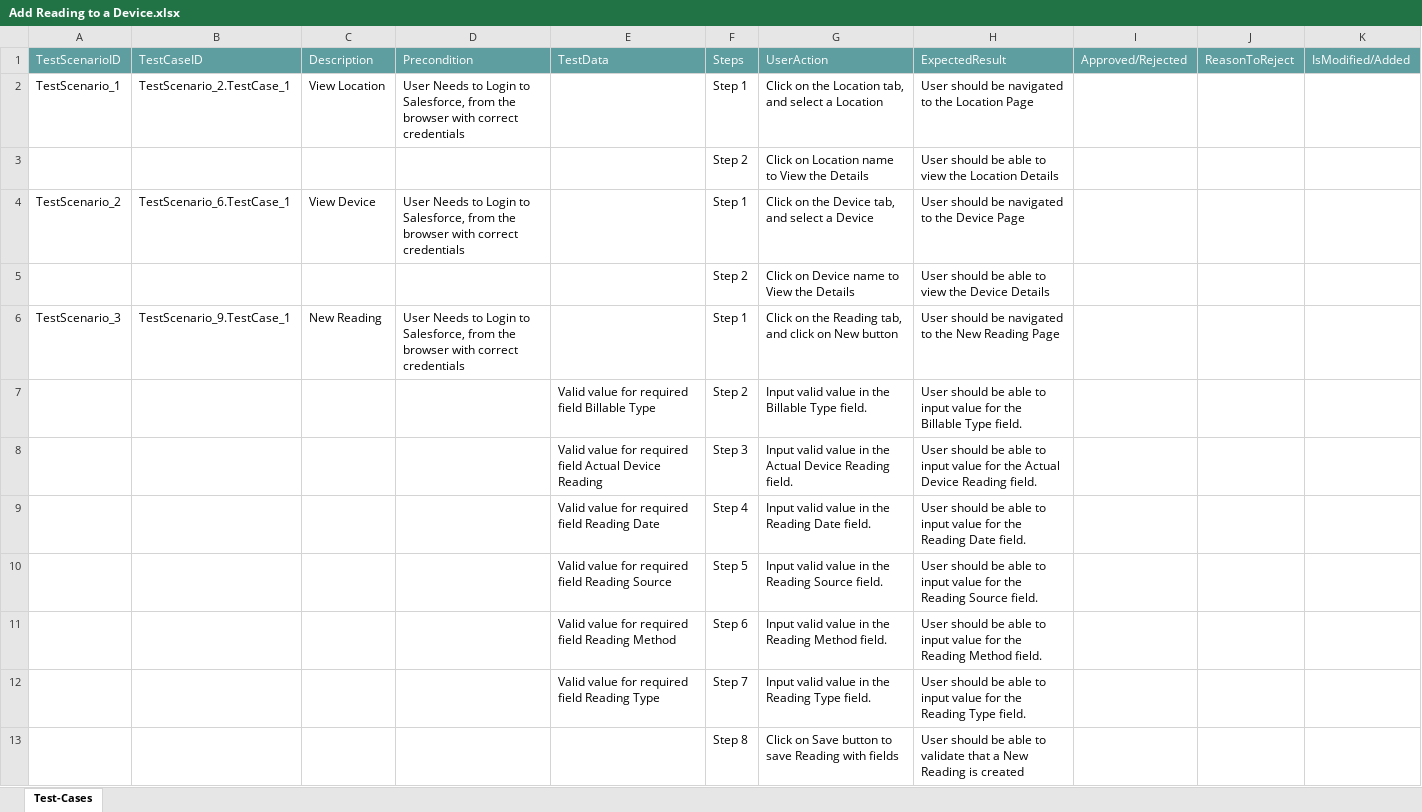
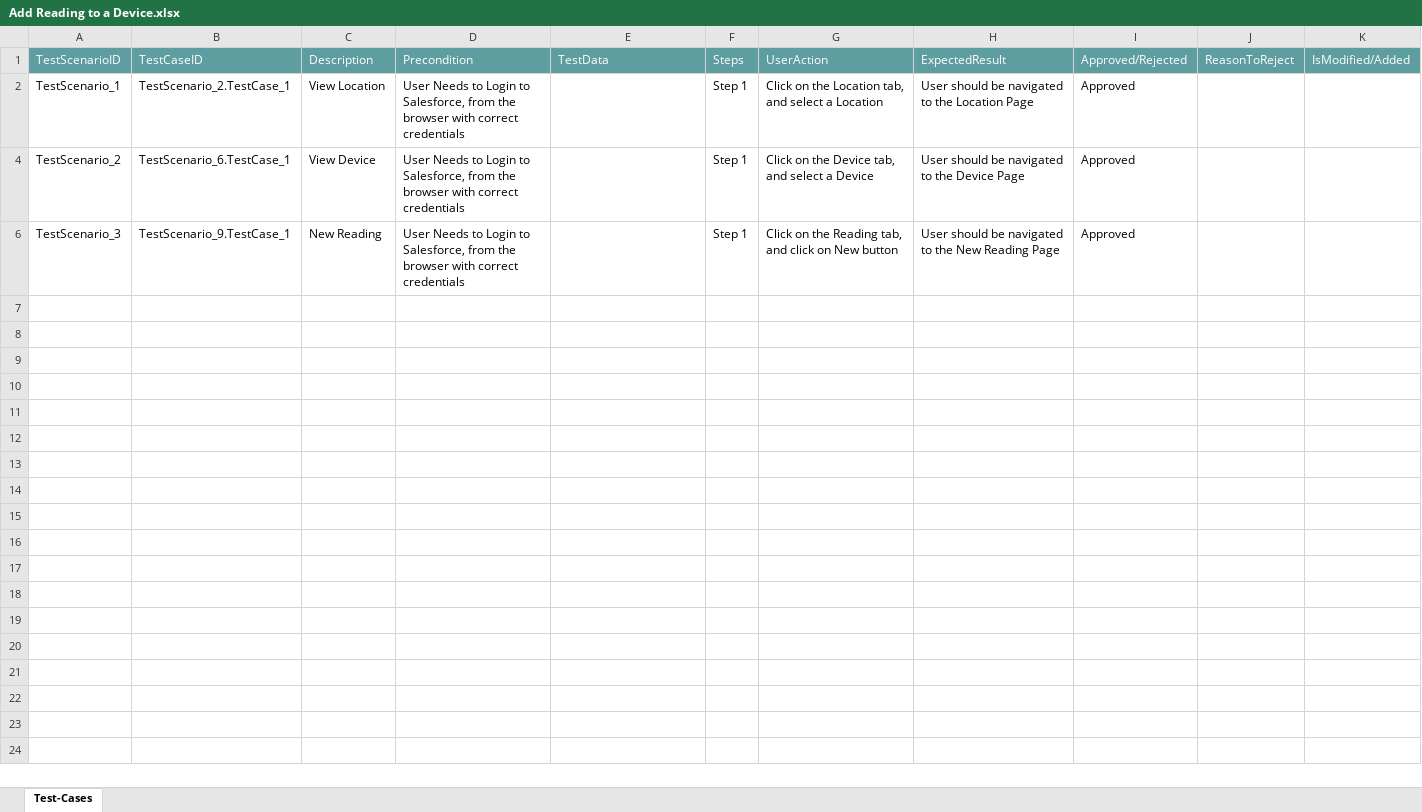
Before and after one commit to ShaikMohamedIrfan/Aptumo, an Excel workbook: Add Reading to a Device.xlsx, sheet Test-Cases, drawn as a sheet; values as stored, in another font and other column widths than the file's, no borders; table styles not drawn; the diff names each change by its address in the sheet, - before the commit and + after, or states it on an @@ line.

Commit message:
Add files via upload

```diff
--- a/Add Reading to a Device.xlsx (sheet Test-Cases)
+++ b/Add Reading to a Device.xlsx (sheet Test-Cases)
-I2: (empty)
+I2: Approved
@@ row 3 hidden:  |  |  |  |  | Step 2 | Click on Location name to View the Details | User should be able to view the Location Details @@
-I4: (empty)
+I4: Approved
@@ row 5 hidden:  |  |  |  |  | Step 2 | Click on Device name to View the Details | User should be able to view the Device Details @@
-I6: (empty)
+I6: Approved
@@ row 7 hidden:  |  |  |  | Valid value for required field Billable Type | Step 2 | Input valid value in the Billable Type field. | User should be able to input value for the Billable Type field. @@
@@ row 8 hidden:  |  |  |  | Valid value for required field Actual Device Reading | Step 3 | Input valid value in the Actual Device Reading field. | User should be able to input value for the Actual Device Reading field. @@
@@ row 9 hidden:  |  |  |  | Valid value for required field Reading Date | Step 4 | Input valid value in the Reading Date field. | User should be able to input value for the Reading Date field. @@
@@ row 10 hidden:  |  |  |  | Valid value for required field Reading Source | Step 5 | Input valid value in the Reading Source field. | User should be able to input value for the Reading Source field. @@
@@ row 11 hidden:  |  |  |  | Valid value for required field Reading Method | Step 6 | Input valid value in the Reading Method field. | User should be able to input value for the Reading Method field. @@
@@ row 12 hidden:  |  |  |  | Valid value for required field Reading Type | Step 7 | Input valid value in the Reading Type field. | User should be able to input value for the Reading Type field. @@
@@ row 13 hidden:  |  |  |  |  | Step 8 | Click on Save button to save Reading with fields | User should be able to validate that a New Reading is created @@
```
